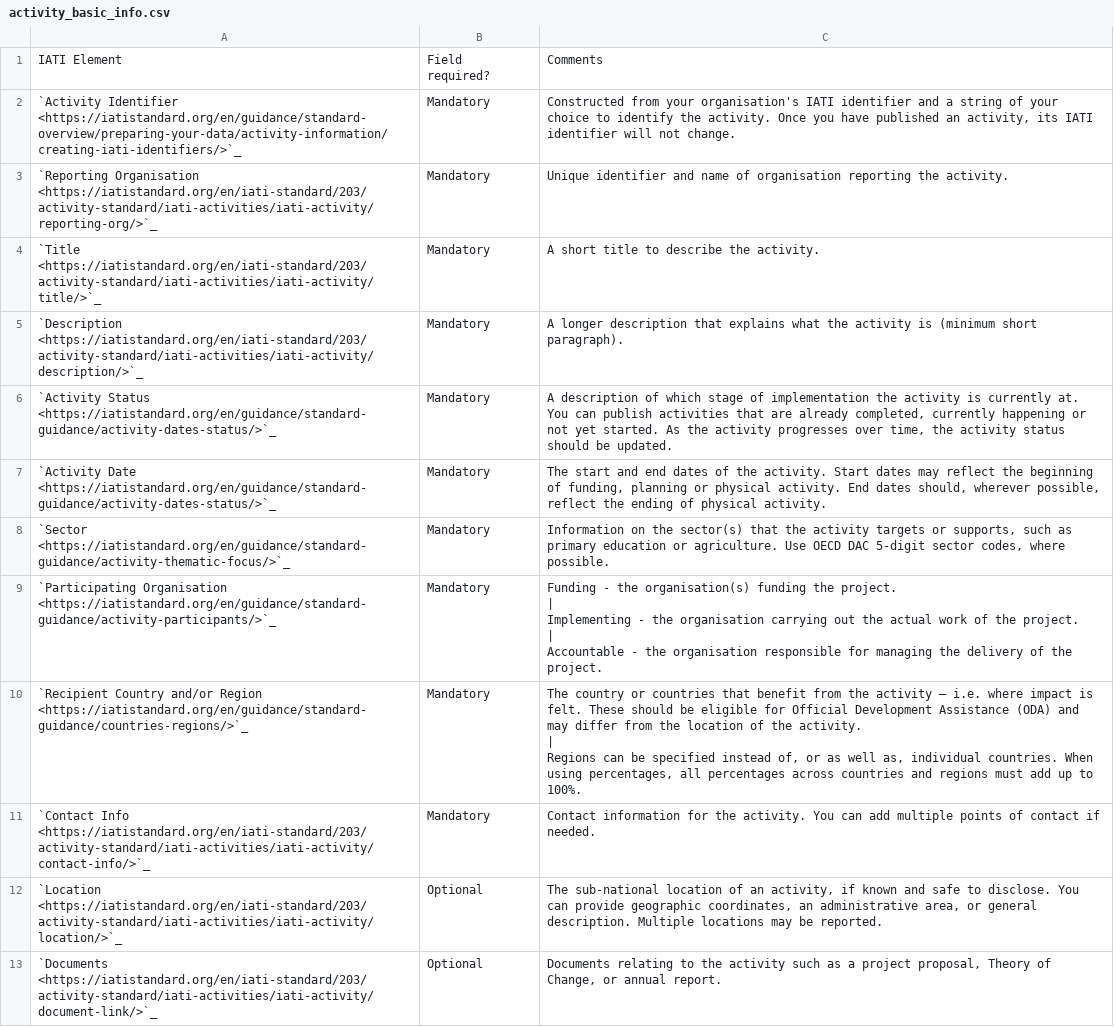
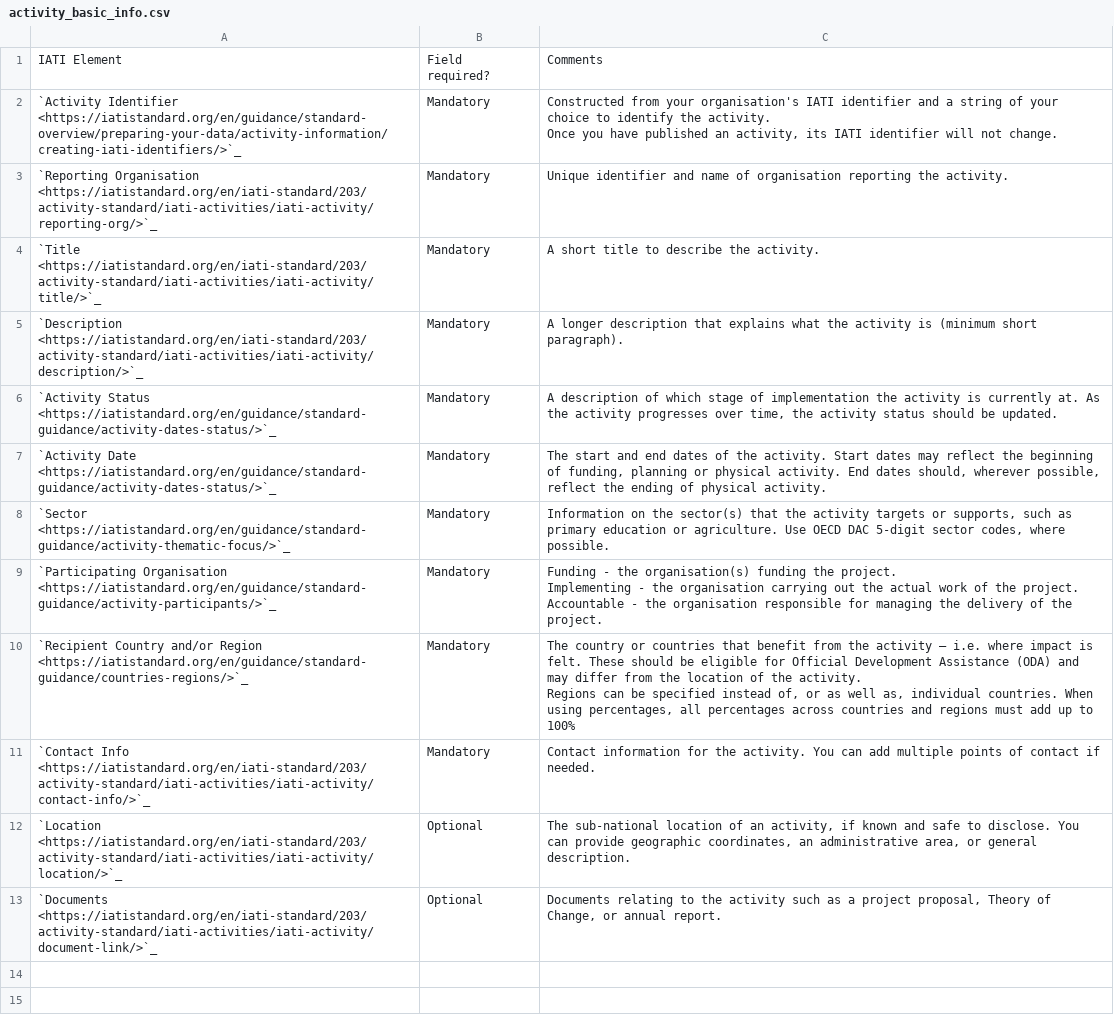
Before and after one commit to IATI/downstream-partner-publishing-guidelines, a CSV file: docs/tables/activity_basic_info.csv, drawn as a sheet.

Commit message:
Add files via upload

```diff
--- a/docs/tables/activity_basic_info.csv
+++ b/docs/tables/activity_basic_info.csv
@@ -1,3 +1,5 @@
 IATI Element,Field required?,Comments
-`Activity Identifier <https://iatistandard.org/en/guidance/standard-overview/preparing-your-data/activity-information/creating-iati-identifiers/>`_,Mandatory,"Constructed from your organisation's IATI identifier and a string of your choice to identify the activity. Once you have published an activity, its IATI identifier will not change."
+`Activity Identifier <https://iatistandard.org/en/guidance/standard-overview/preparing-your-data/activity-information/creating-iati-identifiers/>`_,Mandatory,"Constructed from your organisation's IATI identifier and a string of your choice to identify the activity.
+
+Once you have published an activity, its IATI identifier will not change."
 `Reporting Organisation <https://iatistandard.org/en/iati-standard/203/activity-standard/iati-activities/iati-activity/reporting-org/>`_,Mandatory,Unique identifier and name of organisation reporting the activity.
@@ -5,15 +7,15 @@ IATI Element,Field required?,Comments
 `Description <https://iatistandard.org/en/iati-standard/203/activity-standard/iati-activities/iati-activity/description/>`_,Mandatory,A longer description that explains what the activity is (minimum short paragraph).
-`Activity Status <https://iatistandard.org/en/guidance/standard-guidance/activity-dates-status/>`_,Mandatory,"A description of which stage of implementation the activity is currently at. You can publish activities that are already completed, currently happening or not yet started. As the activity progresses over time, the activity status should be updated."
+`Activity Status <https://iatistandard.org/en/guidance/standard-guidance/activity-dates-status/>`_,Mandatory,"A description of which stage of implementation the activity is currently at. As the activity progresses over time, the activity status should be updated."
 `Activity Date <https://iatistandard.org/en/guidance/standard-guidance/activity-dates-status/>`_,Mandatory,"The start and end dates of the activity. Start dates may reflect the beginning of funding, planning or physical activity. End dates should, wherever possible, reflect the ending of physical activity."
 `Sector <https://iatistandard.org/en/guidance/standard-guidance/activity-thematic-focus/>`_,Mandatory,"Information on the sector(s) that the activity targets or supports, such as primary education or agriculture. Use OECD DAC 5-digit sector codes, where possible."
-`Participating Organisation <https://iatistandard.org/en/guidance/standard-guidance/activity-participants/>`_,Mandatory,"Funding - the organisation(s) funding the project.
-|
-Implementing - the organisation carrying out the actual work of the project.
-|
-Accountable - the organisation responsible for managing the delivery of the project."
-`Recipient Country and/or Region <https://iatistandard.org/en/guidance/standard-guidance/countries-regions/>`_,Mandatory,"The country or countries that benefit from the activity – i.e. where impact is felt. These should be eligible for Official Development Assistance (ODA) and may differ from the location of the activity.
-|
-Regions can be specified instead of, or as well as, individual countries. When using percentages, all percentages across countries and regions must add up to 100%."
+`Participating Organisation <https://iatistandard.org/en/guidance/standard-guidance/activity-participants/>`_,Mandatory,"Funding - the organisation(s) funding the project.
+
+Implementing - the organisation carrying out the actual work of the project.
+
+Accountable - the organisation responsible for managing the delivery of the project."
+`Recipient Country and/or Region <https://iatistandard.org/en/guidance/standard-guidance/countries-regions/>`_,Mandatory,"The country or countries that benefit from the activity – i.e. where impact is felt. These should be eligible for Official Development Assistance (ODA) and may differ from the location of the activity.
+
+Regions can be specified instead of, or as well as, individual countries. When using percentages, all percentages across countries and regions must add up to 100%"
 `Contact Info <https://iatistandard.org/en/iati-standard/203/activity-standard/iati-activities/iati-activity/contact-info/>`_,Mandatory,Contact information for the activity. You can add multiple points of contact if needed.
-`Location <https://iatistandard.org/en/iati-standard/203/activity-standard/iati-activities/iati-activity/location/>`_,Optional,"The sub-national location of an activity, if known and safe to disclose. You can provide geographic coordinates, an administrative area, or general description. Multiple locations may be reported."
+`Location <https://iatistandard.org/en/iati-standard/203/activity-standard/iati-activities/iati-activity/location/>`_,Optional,"The sub-national location of an activity, if known and safe to disclose. You can provide geographic coordinates, an administrative area, or general description."
 `Documents <https://iatistandard.org/en/iati-standard/203/activity-standard/iati-activities/iati-activity/document-link/>`_,Optional,"Documents relating to the activity such as a project proposal, Theory of Change, or annual report."
```
